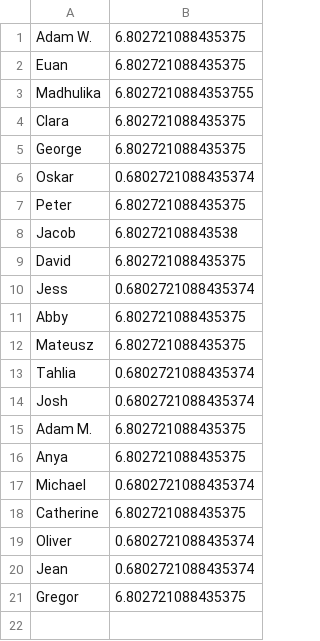
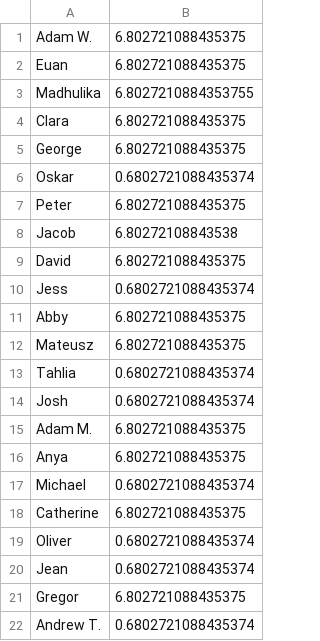
Before and after one commit to EMPattinson/CompCake, a CSV file: names.csv, drawn as a sheet.

Commit message:
Update names.csv

```diff
--- a/names.csv
+++ b/names.csv
@@ -21 +21,2 @@ Jean,0.6802721088435374
 Gregor,6.802721088435375
+Andrew T., 0.6802721088435374
```
